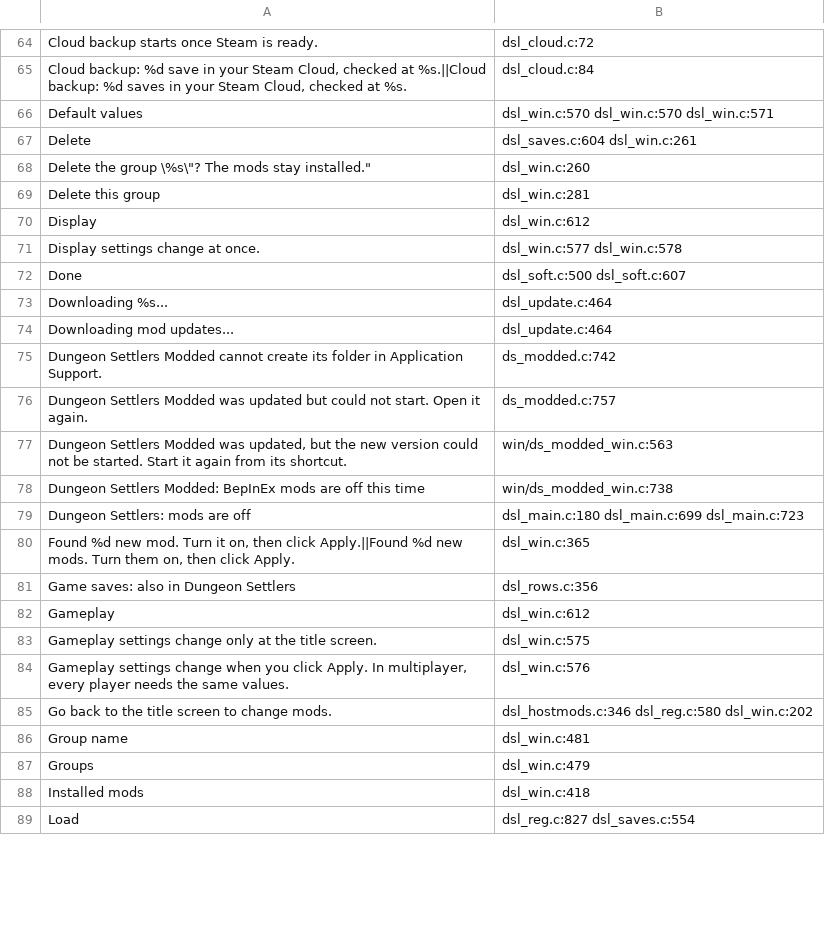
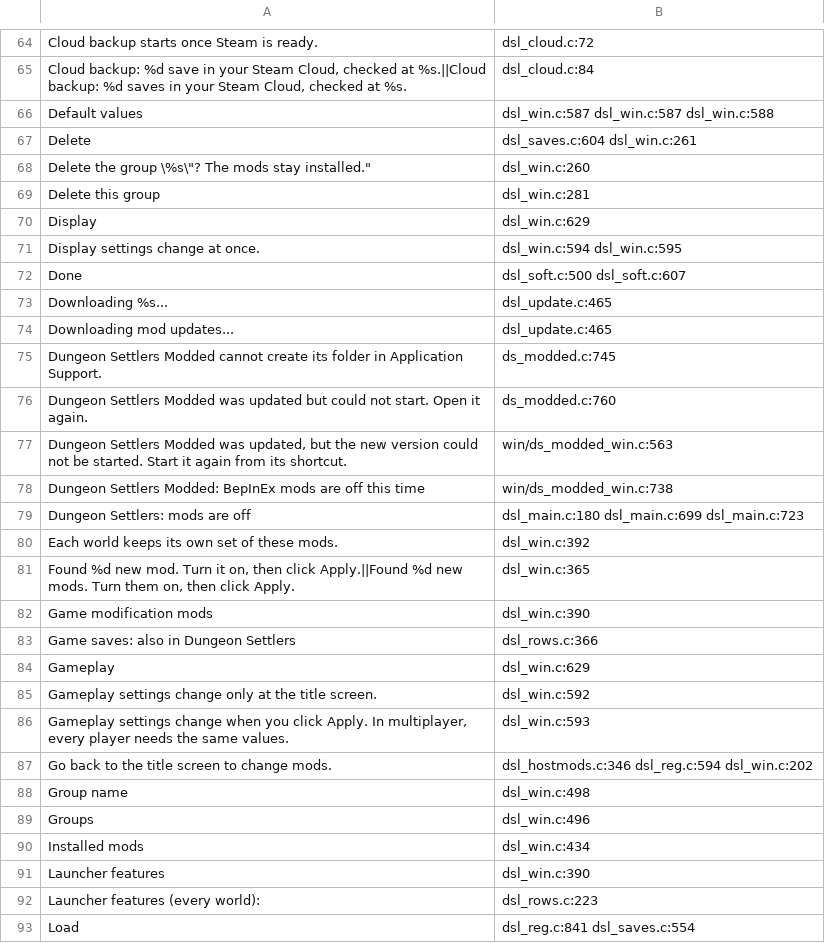
Before and after one commit to AmfiLogos/ds_modloader, a TSV file: loader/lang/_where.tsv, drawn as a sheet; only a part is shown, gaps mark what is left out; the diff covers the shown part only.

Commit message:
Launcher features vs game mods: mod.json "category": "feature" (official multiplayer + custom-modes by default) is never in a world's mod set (world check, worlds.json keys, flow K); Mods window groups "Game modification mods" and "Launcher features"; a world's Mods tab and row line show game mods only; MP HELLO lines unchanged; i18n 9 languages; host test T1c, rig test featsplit_test.py

```diff
--- a/loader/lang/_where.tsv
+++ b/loader/lang/_where.tsv
@@ -65,3 +65,3 @@
 "Cloud backup: %d save in your Steam Cloud, checked at %s.||Cloud backup: %d saves in your Steam Cloud, checked at %s."	dsl_cloud.c:84
-"Default values"	dsl_win.c:570 dsl_win.c:570 dsl_win.c:571
+"Default values"	dsl_win.c:587 dsl_win.c:587 dsl_win.c:588
 "Delete"	dsl_saves.c:604 dsl_win.c:261
@@ -69,9 +69,9 @@
 "Delete this group"	dsl_win.c:281
-"Display"	dsl_win.c:612
-"Display settings change at once."	dsl_win.c:577 dsl_win.c:578
+"Display"	dsl_win.c:629
+"Display settings change at once."	dsl_win.c:594 dsl_win.c:595
 "Done"	dsl_soft.c:500 dsl_soft.c:607
-"Downloading %s..."	dsl_update.c:464
-"Downloading mod updates..."	dsl_update.c:464
-"Dungeon Settlers Modded cannot create its folder in Application Support."	ds_modded.c:742
-"Dungeon Settlers Modded was updated but could not start. Open it again."	ds_modded.c:757
+"Downloading %s..."	dsl_update.c:465
+"Downloading mod updates..."	dsl_update.c:465
+"Dungeon Settlers Modded cannot create its folder in Application Support."	ds_modded.c:745
+"Dungeon Settlers Modded was updated but could not start. Open it again."	ds_modded.c:760
 "Dungeon Settlers Modded was updated, but the new version could not be started. Start it again from its shortcut."	win/ds_modded_win.c:563
@@ -79,11 +79,15 @@
 "Dungeon Settlers: mods are off"	dsl_main.c:180 dsl_main.c:699 dsl_main.c:723
+"Each world keeps its own set of these mods."	dsl_win.c:392
 "Found %d new mod. Turn it on, then click Apply.||Found %d new mods. Turn them on, then click Apply."	dsl_win.c:365
-"Game saves: also in Dungeon Settlers"	dsl_rows.c:356
-"Gameplay"	dsl_win.c:612
-"Gameplay settings change only at the title screen."	dsl_win.c:575
-"Gameplay settings change when you click Apply. In multiplayer, every player needs the same values."	dsl_win.c:576
-"Go back to the title screen to change mods."	dsl_hostmods.c:346 dsl_reg.c:580 dsl_win.c:202
-"Group name"	dsl_win.c:481
-"Groups"	dsl_win.c:479
-"Installed mods"	dsl_win.c:418
-"Load"	dsl_reg.c:827 dsl_saves.c:554
+"Game modification mods"	dsl_win.c:390
+"Game saves: also in Dungeon Settlers"	dsl_rows.c:366
+"Gameplay"	dsl_win.c:629
+"Gameplay settings change only at the title screen."	dsl_win.c:592
+"Gameplay settings change when you click Apply. In multiplayer, every player needs the same values."	dsl_win.c:593
+"Go back to the title screen to change mods."	dsl_hostmods.c:346 dsl_reg.c:594 dsl_win.c:202
+"Group name"	dsl_win.c:498
+"Groups"	dsl_win.c:496
+"Installed mods"	dsl_win.c:434
+"Launcher features"	dsl_win.c:390
+"Launcher features (every world):"	dsl_rows.c:223
+"Load"	dsl_reg.c:841 dsl_saves.c:554
```
Also changed, not shown: 1 added row and 104 edited cells elsewhere in this file, 18 other files.
